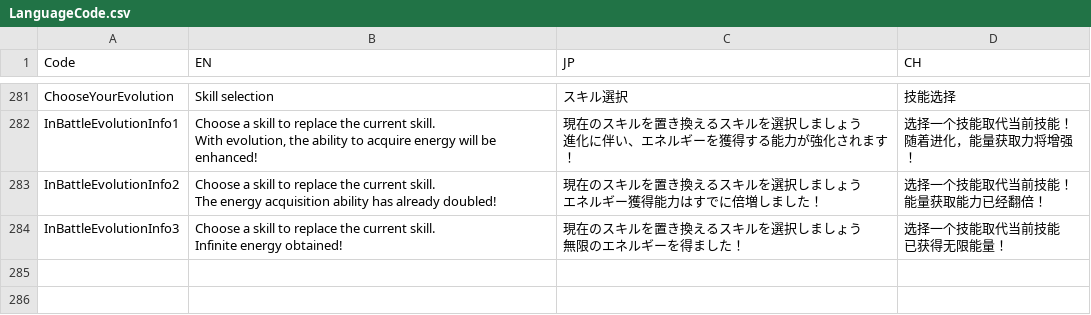
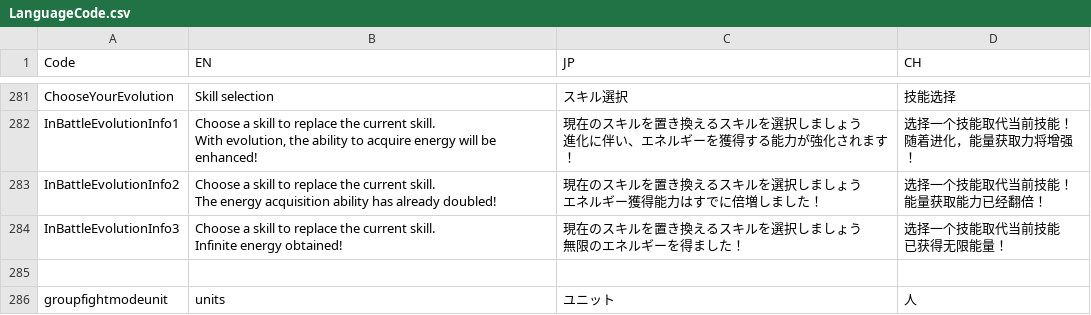
Before and after one commit to bodacheng/MComat, a CSV file: Assets/ExternalAssets/Config/LanguageCode.csv, drawn as a sheet; only a part is shown, gaps mark what is left out; the diff names each change by its address in the sheet, - before the commit and + after, or states it on an @@ line.

```diff
--- a/Assets/ExternalAssets/Config/LanguageCode.csv
+++ b/Assets/ExternalAssets/Config/LanguageCode.csv
+row 285: (empty)
+row 286: groupfightmodeunit | units | ユニット | 人
```
Also changed, not shown: 4 other files.
